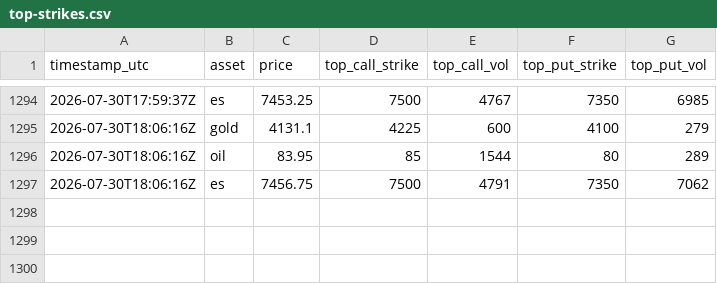
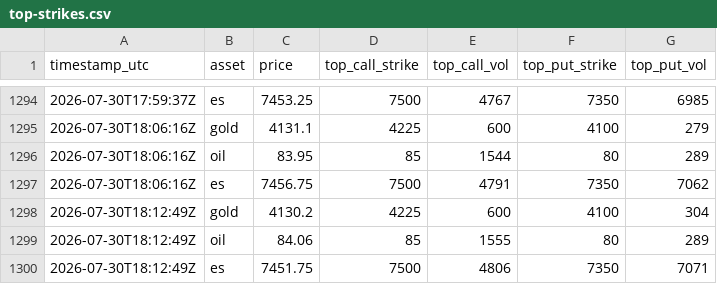
Before and after one commit to Gametanayod/Vol2VolMirror, a CSV file: top-strikes.csv, drawn as a sheet; only a part is shown, gaps mark what is left out; the diff names each change by its address in the sheet, - before the commit and + after, or states it on an @@ line.

```diff
--- a/top-strikes.csv
+++ b/top-strikes.csv
+row 1298: 2026-07-30T18:12:49Z | gold | 4130.2 | 4225 | 600 | 4100 | 304
+row 1299: 2026-07-30T18:12:49Z | oil | 84.06 | 85 | 1555 | 80 | 289
+row 1300: 2026-07-30T18:12:49Z | es | 7451.75 | 7500 | 4806 | 7350 | 7071
```
Also changed, not shown: 9 other files.
